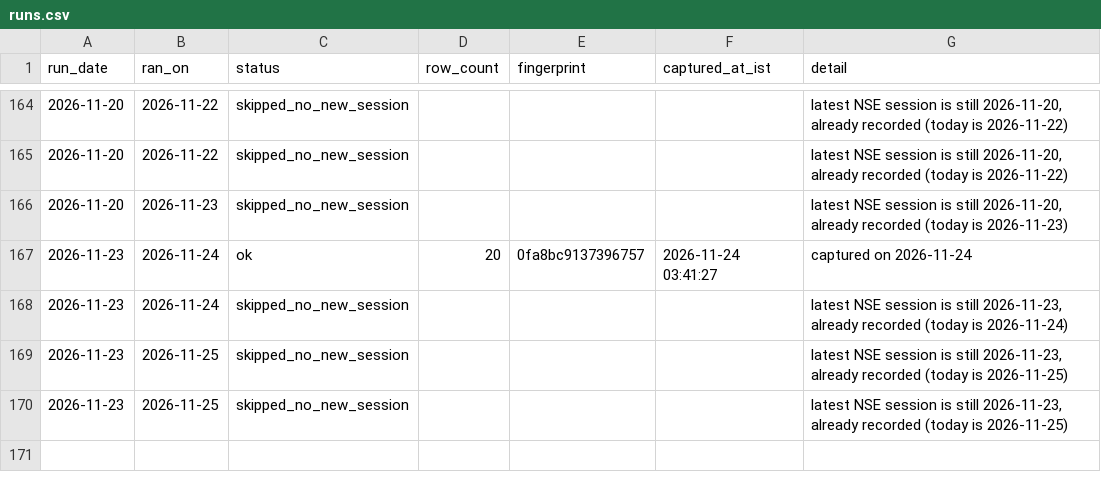
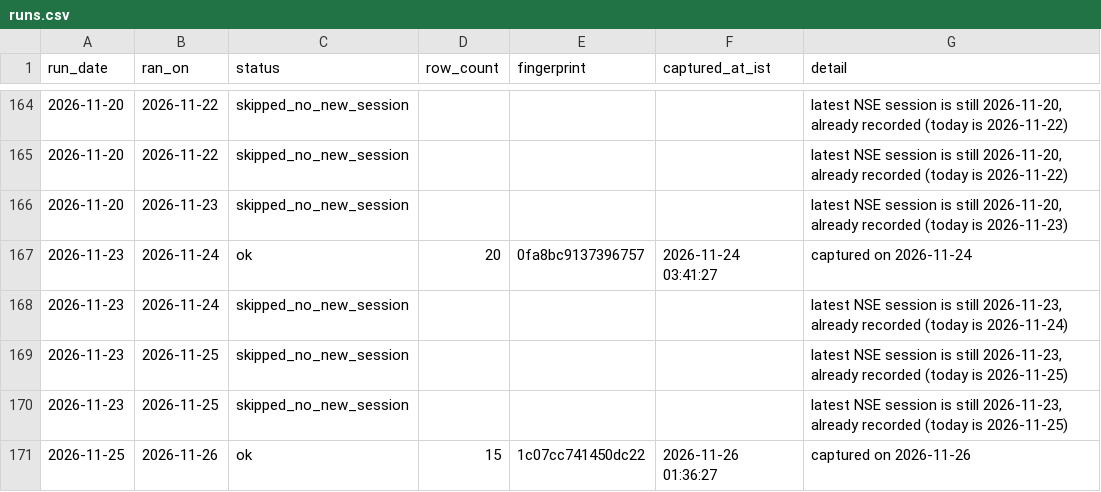
Before and after one commit to singhabhay2511/screener-tracker, a CSV file: data/runs.csv, drawn as a sheet; only a part is shown, gaps mark what is left out; the diff names each change by its address in the sheet, - before the commit and + after, or states it on an @@ line.

```diff
--- a/data/runs.csv
+++ b/data/runs.csv
+row 171: 2026-11-25 | 2026-11-26 | ok | 15 | 1c07cc741450dc22 | 2026-11-26 01:36:27 | captured on 2026-11-26
```
Also changed, not shown: 3 other files.
